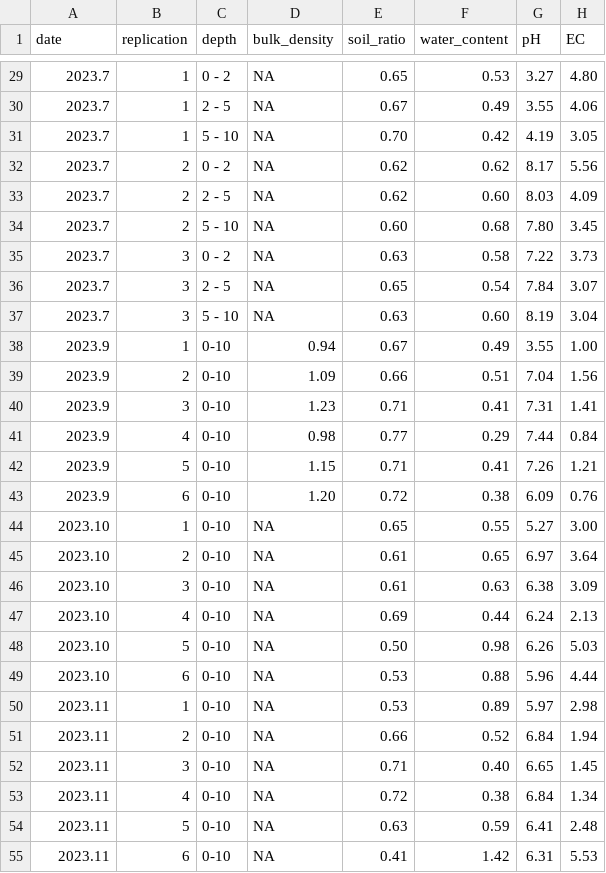
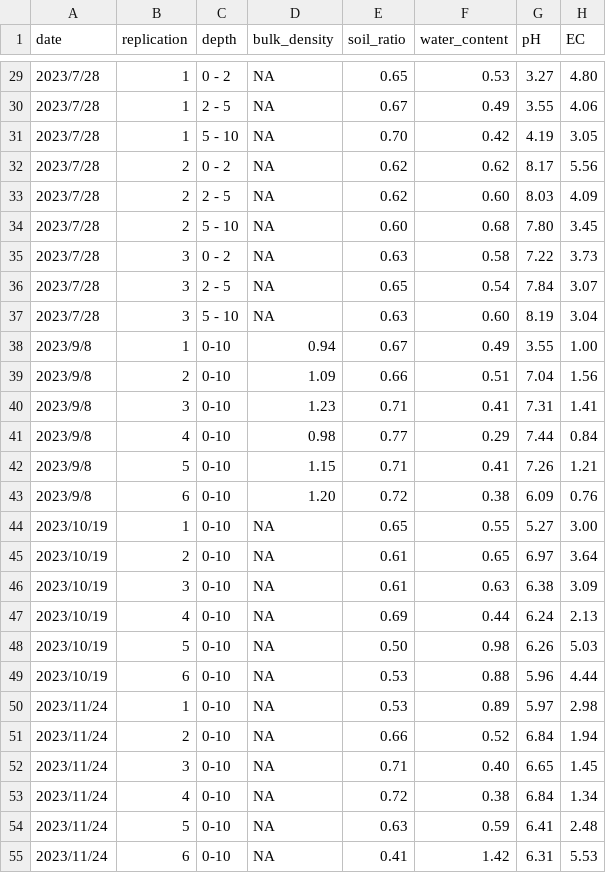
Before and after one commit to Chienjuiting/Shezidao_data, a CSV file: SZ_soil.csv, drawn as a sheet; only a part is shown, gaps mark what is left out; the diff covers the shown part only; the diff names each change by its address in the sheet, - before the commit and + after, or states it on an @@ line.

```diff
--- a/SZ_soil.csv
+++ b/SZ_soil.csv
-A29:A37 (date): 2023.7
+A29:A37 (date): 2023/7/28
-A38:A43 (date): 2023.9
+A38:A43 (date): 2023/9/8
-A44:A49 (date): 2023.10
+A44:A49 (date): 2023/10/19
-A50:A55 (date): 2023.11
+A50:A55 (date): 2023/11/24
```
Also changed, not shown: 57 edited cells elsewhere in this file.
